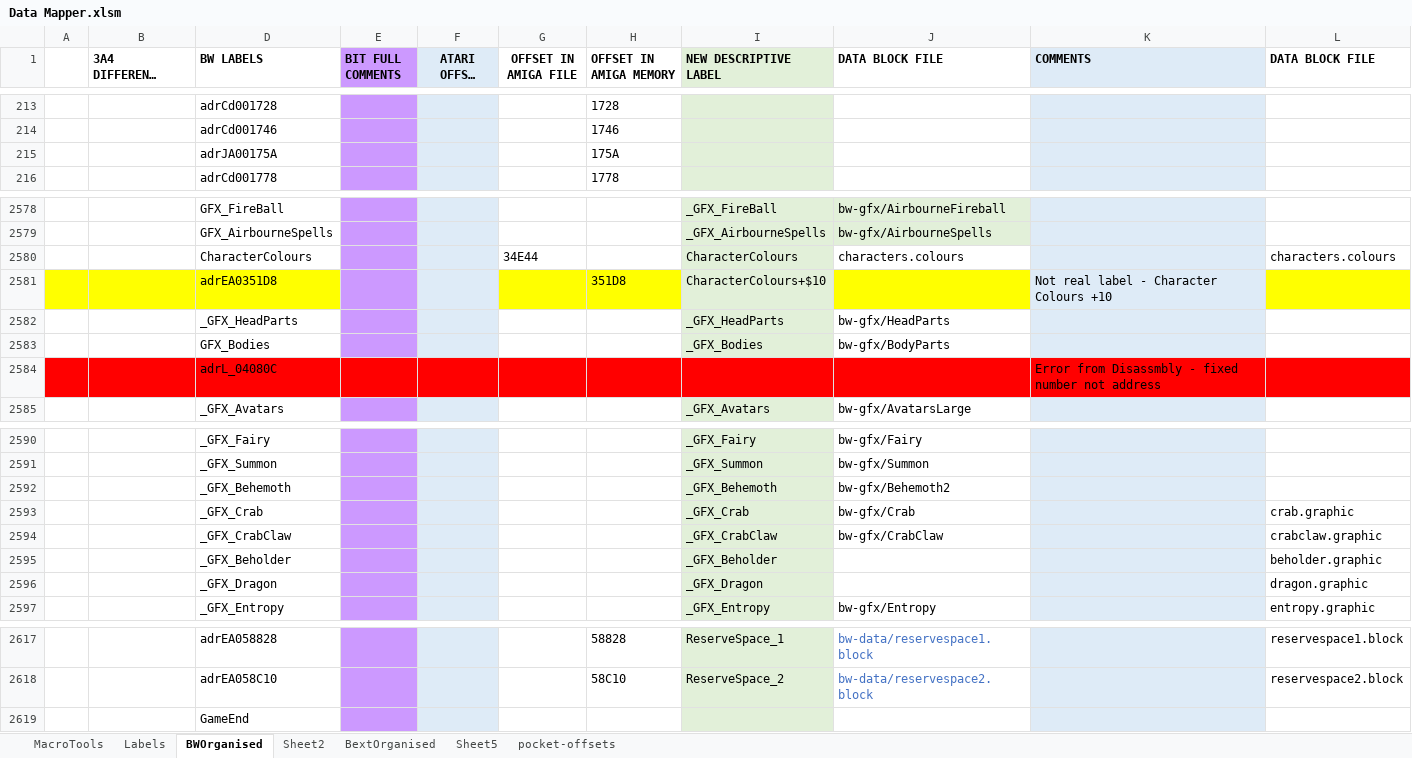
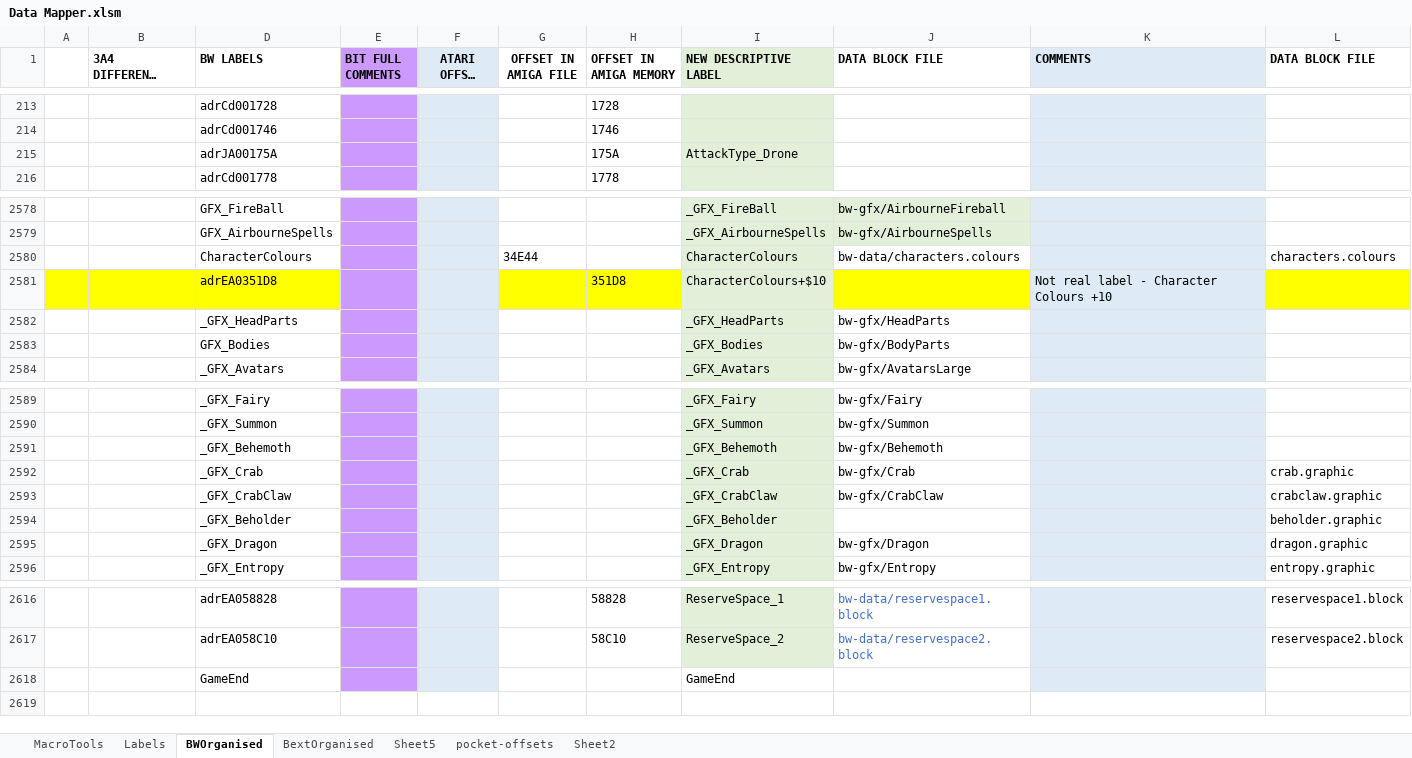
Before and after one commit to HoraceAndTheSpider/Bloodwych-68k, an Excel workbook: Data Mapper.xlsm, sheet BWOrganised, drawn as a sheet; only a part is shown, gaps mark what is left out; long unchanged cells end in …; values as stored, in another font and other column widths than the file's, no borders; conditional formats not drawn; removed rows and columns are numbered as before the commit, all else as after; the diff covers the shown part only; the diff names each change by its address in the sheet, - before the commit and + after, or states it on an @@ line.

```diff
--- a/Data Mapper.xlsm (sheet BWOrganised)
+++ b/Data Mapper.xlsm (sheet BWOrganised)
@@ sheet tab order changed: MacroTools | Labels | BWOrganised | BextOrganised | Sheet5 | pocket-offsets | Sheet2 @@
-I215 (NEW DESCRIPTIVE LABEL): (empty)
+I215 (NEW DESCRIPTIVE LABEL): AttackType_Drone
-J2580 (DATA BLOCK FILE): characters.colours
+J2580 (DATA BLOCK FILE): bw-data/characters.colours
-row 2584:  |  | adrL_04080C |  |  |  |  |  |  | Error from Disassmbly - fixed number not address
-J2591 (DATA BLOCK FILE): bw-gfx/Behemoth2
+J2591 (DATA BLOCK FILE): bw-gfx/Behemoth
-J2595 (DATA BLOCK FILE): (empty)
+J2595 (DATA BLOCK FILE): bw-gfx/Dragon
-I2618 (NEW DESCRIPTIVE LABEL): (empty)
+I2618 (NEW DESCRIPTIVE LABEL): GameEnd
-I2618 fill: #E2F0D9
+I2618 fill: none
```
Also changed, not shown: 21 edited cells and cell formats elsewhere in this sheet, formulas that keep their value, hidden cells, 7 other files.
